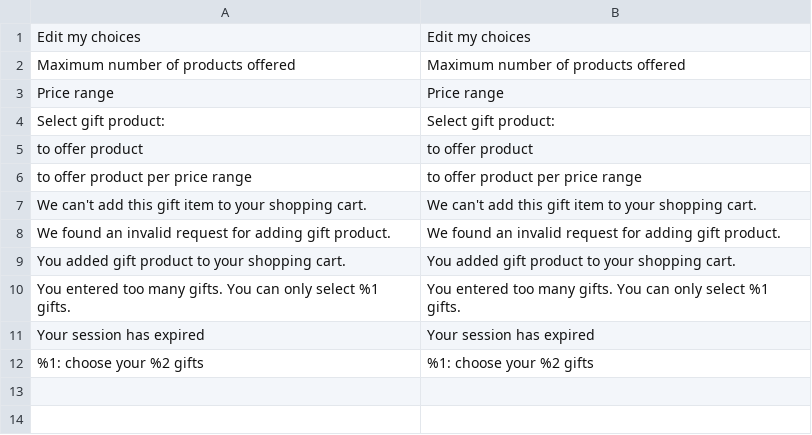
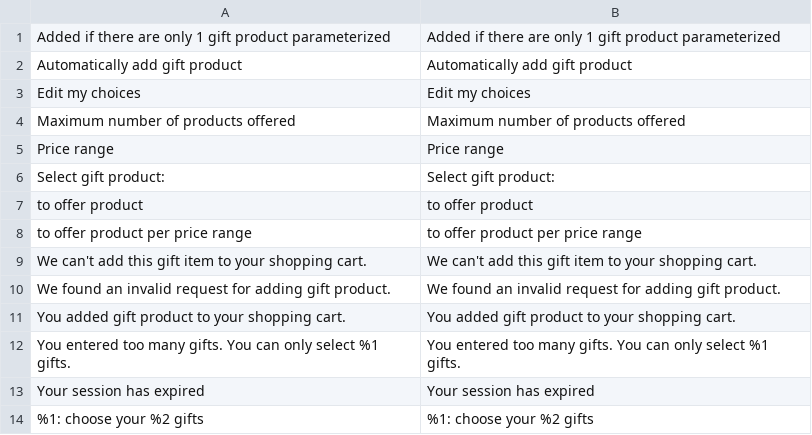
Before and after one commit to Smile-SA/magento2-module-gift-sales-rule, a CSV file: i18n/en_US.csv, drawn as a sheet; the diff names each change by its address in the sheet, - before the commit and + after, or states it on an @@ line.

```diff
--- a/i18n/en_US.csv
+++ b/i18n/en_US.csv
+row 1: Added if there are only 1 gift product parameterized | Added if there are only 1 gift product parameterized
+row 2: Automatically add gift product | Automatically add gift product
```
Also changed, not shown: i18n/fr_FR.csv, 43 other files.
